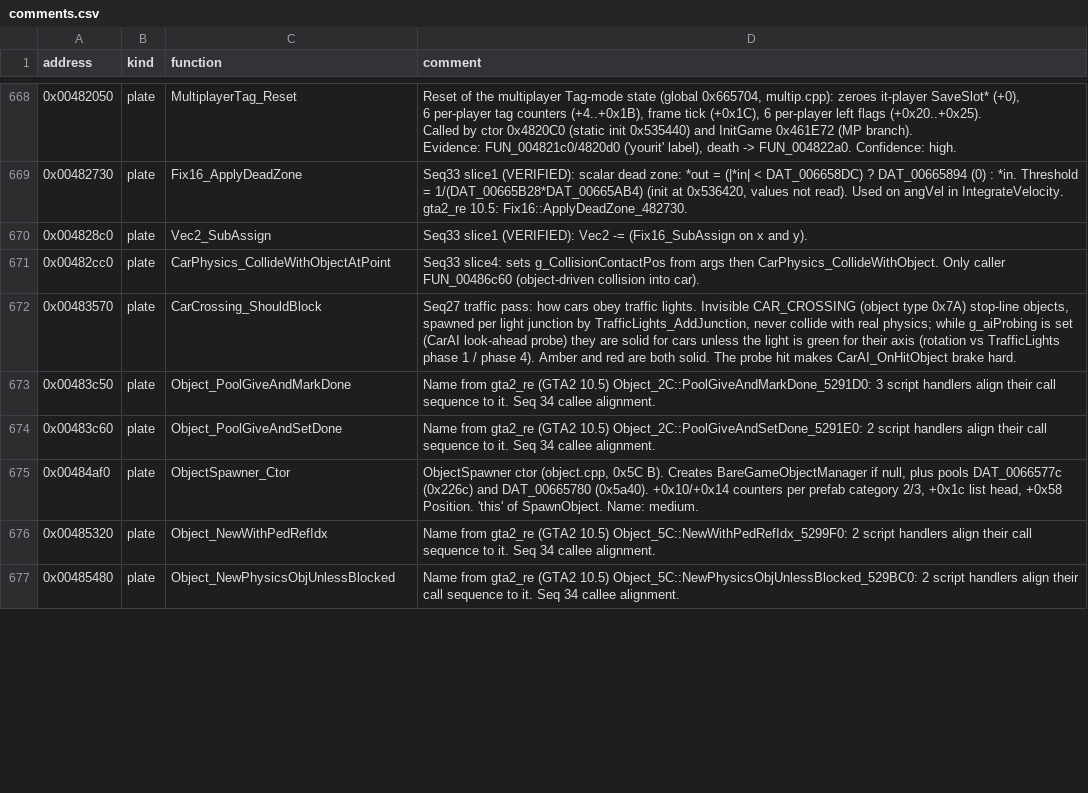
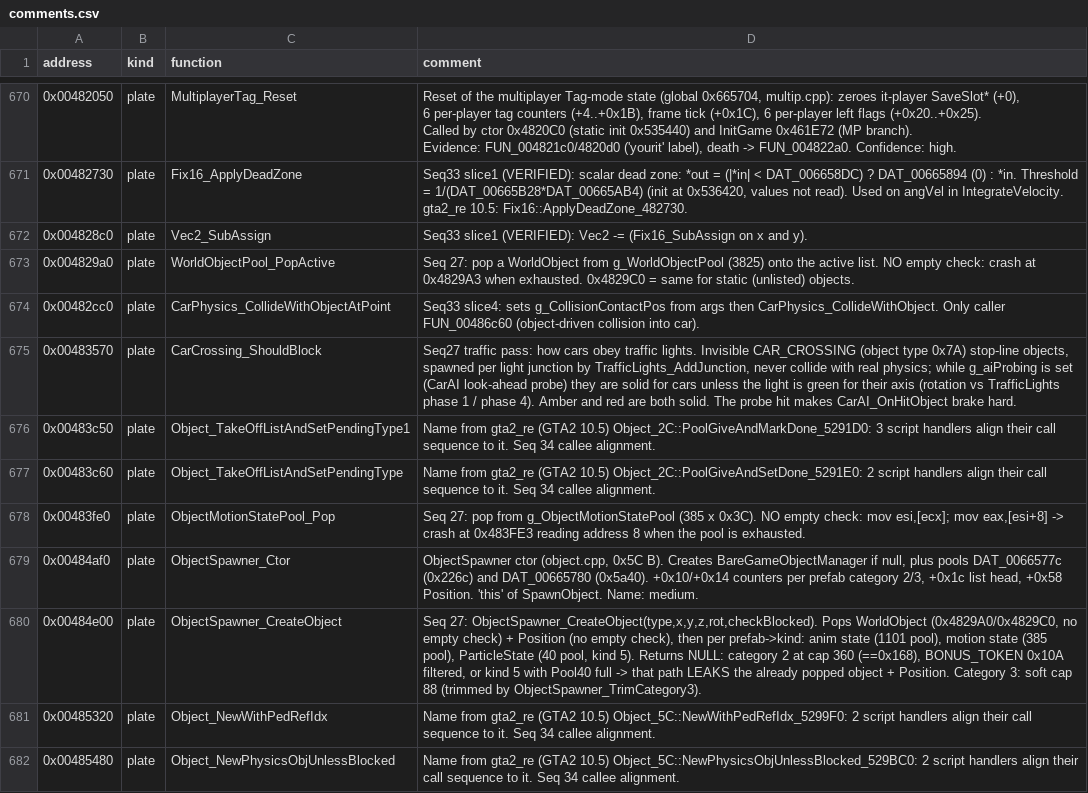
Before and after one commit to h0x91b/gta2-asm, a CSV file: re/comments.csv, drawn as a sheet; only a part is shown, gaps mark what is left out; the diff covers the shown part only.

Commit message:
Apply the objects pass in re/: object pool, projectiles, explosions, particles, weapons

```diff
--- a/re/comments.csv
+++ b/re/comments.csv
@@ -1193,7 +1195,10 @@ Evidence: FUN_004821c0/4820d0 ('yourit' label), death -> FUN_004822a0. Confidenc
 0x004828c0,plate,Vec2_SubAssign,Seq33 slice1 (VERIFIED): Vec2 -= (Fix16_SubAssign on x and y).
+0x004829a0,plate,WorldObjectPool_PopActive,Seq 27: pop a WorldObject from g_WorldObjectPool (3825) onto the active list. NO empty check: crash at 0x4829A3 when exhausted. 0x4829C0 = same for static (unlisted) objects.
 0x00482cc0,plate,CarPhysics_CollideWithObjectAtPoint,Seq33 slice4: sets g_CollisionContactPos from args then CarPhysics_CollideWithObject. Only caller FUN_00486c60 (object-driven collision into car).
 0x00483570,plate,CarCrossing_ShouldBlock,"Seq27 traffic pass: how cars obey traffic lights. Invisible CAR_CROSSING (object type 0x7A) stop-line objects, spawned per light junction by TrafficLights_AddJunction, never collide with real physics; while g_aiProbing is set (CarAI look-ahead probe) they are solid for cars unless the light is green for their axis (rotation vs TrafficLights phase 1 / phase 4). Amber and red are both solid. The probe hit makes CarAI_OnHitObject brake hard."
-0x00483c50,plate,Object_PoolGiveAndMarkDone,Name from gta2_re (GTA2 10.5) Object_2C::PoolGiveAndMarkDone_5291D0: 3 script handlers align their call sequence to it. Seq 34 callee alignment.
-0x00483c60,plate,Object_PoolGiveAndSetDone,Name from gta2_re (GTA2 10.5) Object_2C::PoolGiveAndSetDone_5291E0: 2 script handlers align their call sequence to it. Seq 34 callee alignment.
+0x00483c50,plate,Object_TakeOffListAndSetPendingType1,Name from gta2_re (GTA2 10.5) Object_2C::PoolGiveAndMarkDone_5291D0: 3 script handlers align their call sequence to it. Seq 34 callee alignment.
+0x00483c60,plate,Object_TakeOffListAndSetPendingType,Name from gta2_re (GTA2 10.5) Object_2C::PoolGiveAndSetDone_5291E0: 2 script handlers align their call sequence to it. Seq 34 callee alignment.
+0x00483fe0,plate,ObjectMotionStatePool_Pop,"Seq 27: pop from g_ObjectMotionStatePool (385 x 0x3C). NO empty check: mov esi,[ecx]; mov eax,[esi+8] -> crash at 0x483FE3 reading address 8 when the pool is exhausted."
 0x00484af0,plate,ObjectSpawner_Ctor,"ObjectSpawner ctor (object.cpp, 0x5C B). Creates BareGameObjectManager if null, plus pools DAT_0066577c (0x226c) and DAT_00665780 (0x5a40). +0x10/+0x14 counters per prefab category 2/3, +0x1c list head, +0x58 Position. 'this' of SpawnObject. Name: medium."
+0x00484e00,plate,ObjectSpawner_CreateObject,"Seq 27: ObjectSpawner_CreateObject(type,x,y,z,rot,checkBlocked). Pops WorldObject (0x4829A0/0x4829C0, no empty check) + Position (no empty check), then per prefab->kind: anim state (1101 pool), motion state (385 pool), ParticleState (40 pool, kind 5). Returns NULL: category 2 at cap 360 (==0x168), BONUS_TOKEN 0x10A filtered, or kind 5 with Pool40 full -> that path LEAKS the already popped object + Position. Category 3: soft cap 88 (trimmed by ObjectSpawner_TrimCategory3)."
 0x00485320,plate,Object_NewWithPedRefIdx,Name from gta2_re (GTA2 10.5) Object_5C::NewWithPedRefIdx_5299F0: 2 script handlers align their call sequence to it. Seq 34 callee alignment.
```
Also changed, not shown: 10 added rows and 8 edited cells elsewhere in this file, re/globals.csv, 5 other files.
